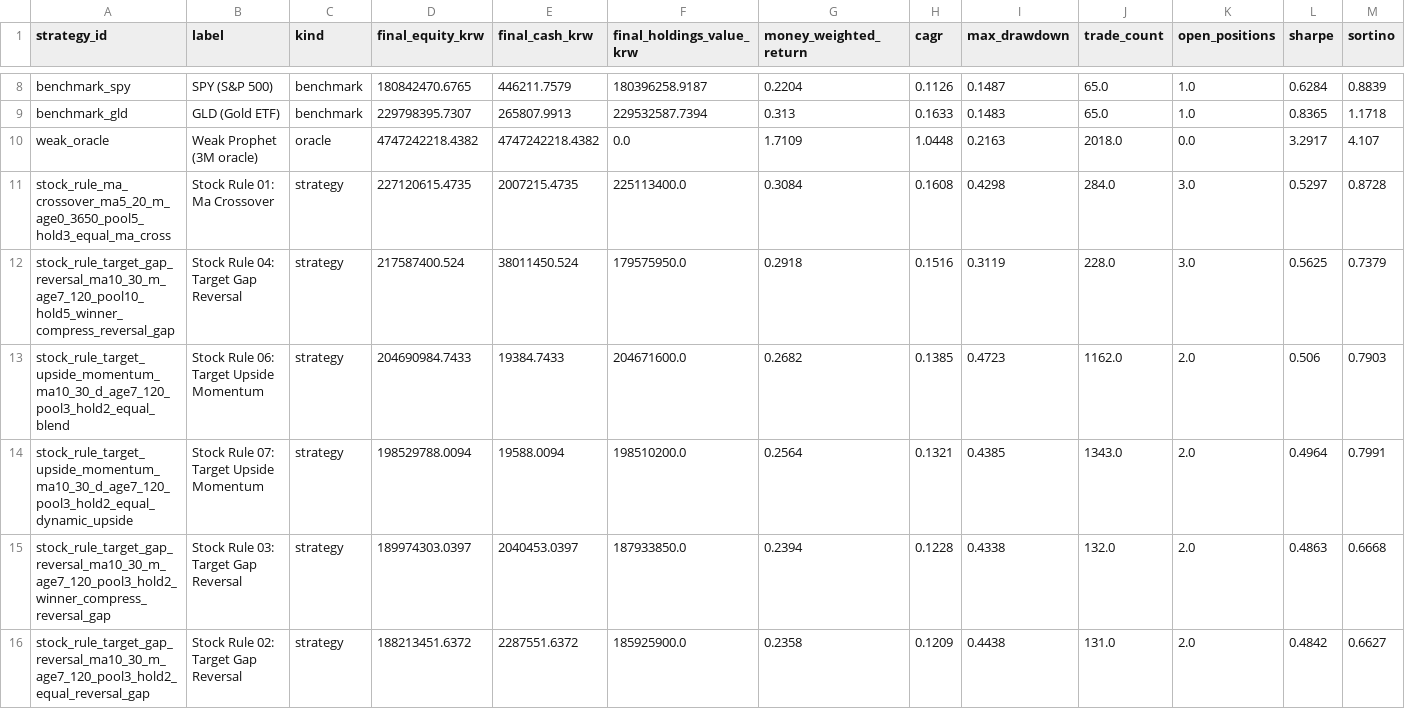
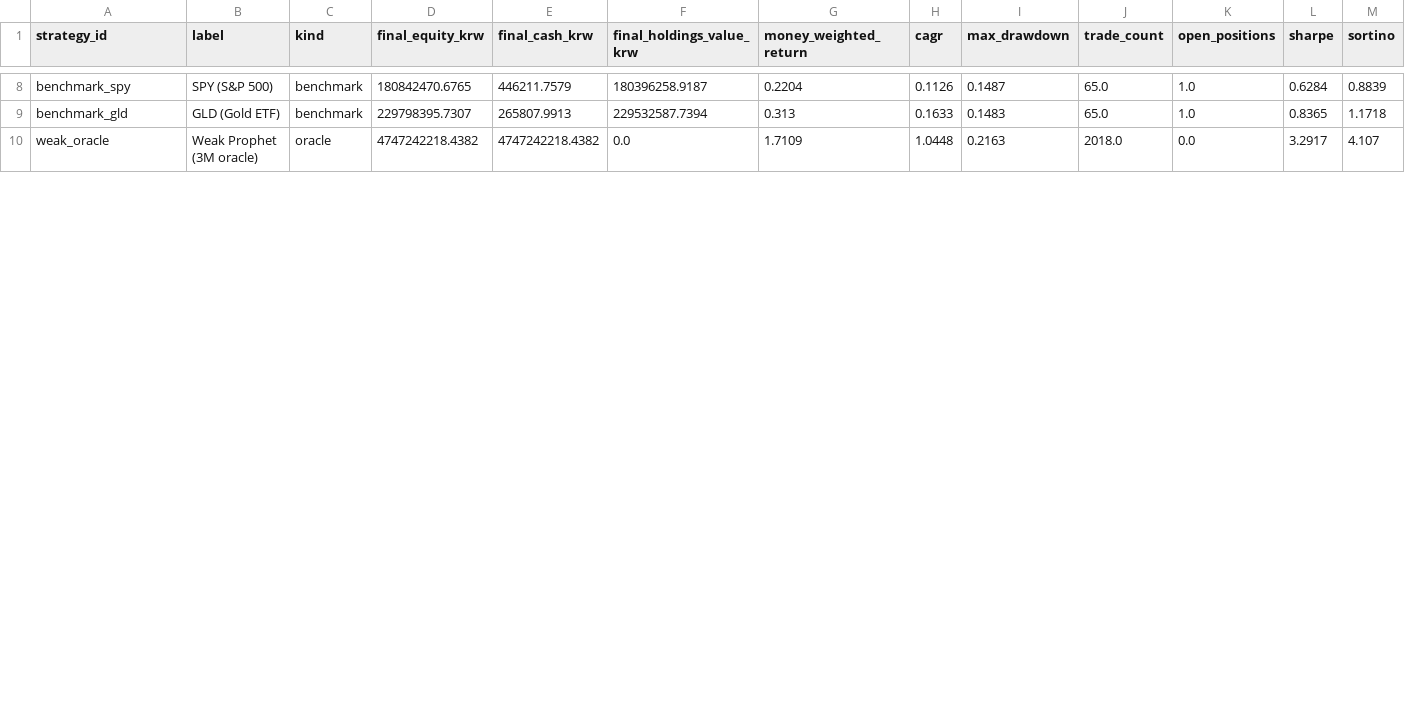
Before and after one commit to choiinyeol/snusmic-portfolio-lab, a CSV file: data/web/table-download-strategies.csv, drawn as a sheet; only a part is shown, gaps mark what is left out; removed rows and columns are numbered as before the commit, all else as after; the diff covers the shown part only; the diff names each change by its address in the sheet, - before the commit and + after, or states it on an @@ line.

```diff
--- a/data/web/table-download-strategies.csv
+++ b/data/web/table-download-strategies.csv
-row 11: stock_rule_ma_crossover_ma5_20_m_age0_3650_pool5_hold3_equal_ma_cross | Stock Rule 01: Ma Crossover | strategy | 227120615.4735 | 2007215.4735 | 225113400.0 | 0.3084 | 0.1608 | 0.4298 | 284.0 | 3.0 | 0.5297 | 0.8728
-row 12: stock_rule_target_gap_reversal_ma10_30_m_age7_120_pool10_hold5_winner_compress_reversal_gap | Stock Rule 04: Target Gap Reversal | strategy | 217587400.524 | 38011450.524 | 179575950.0 | 0.2918 | 0.1516 | 0.3119 | 228.0 | 3.0 | 0.5625 | 0.7379
-row 13: stock_rule_target_upside_momentum_ma10_30_d_age7_120_pool3_hold2_equal_blend | Stock Rule 06: Target Upside Momentum | strategy | 204690984.7433 | 19384.7433 | 204671600.0 | 0.2682 | 0.1385 | 0.4723 | 1162.0 | 2.0 | 0.506 | 0.7903
-row 14: stock_rule_target_upside_momentum_ma10_30_d_age7_120_pool3_hold2_equal_dynamic_upside | Stock Rule 07: Target Upside Momentum | strategy | 198529788.0094 | 19588.0094 | 198510200.0 | 0.2564 | 0.1321 | 0.4385 | 1343.0 | 2.0 | 0.4964 | 0.7991
-row 15: stock_rule_target_gap_reversal_ma10_30_m_age7_120_pool3_hold2_winner_compress_reversal_gap | Stock Rule 03: Target Gap Reversal | strategy | 189974303.0397 | 2040453.0397 | 187933850.0 | 0.2394 | 0.1228 | 0.4338 | 132.0 | 2.0 | 0.4863 | 0.6668
-row 16: stock_rule_target_gap_reversal_ma10_30_m_age7_120_pool3_hold2_equal_reversal_gap | Stock Rule 02: Target Gap Reversal | strategy | 188213451.6372 | 2287551.6372 | 185925900.0 | 0.2358 | 0.1209 | 0.4438 | 131.0 | 2.0 | 0.4842 | 0.6627
```
Also changed, not shown: 2 added rows and 4 removed rows elsewhere in this file, data/sim/current_holdings.csv, data/sim/summary.csv, 43 other files.
